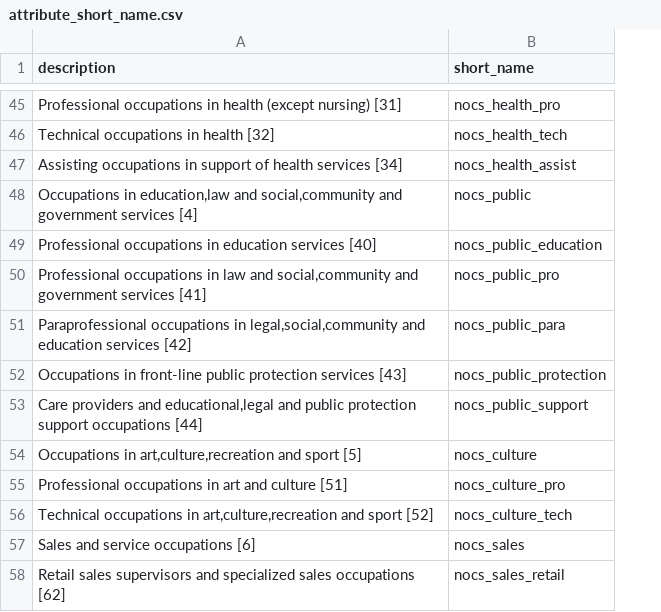
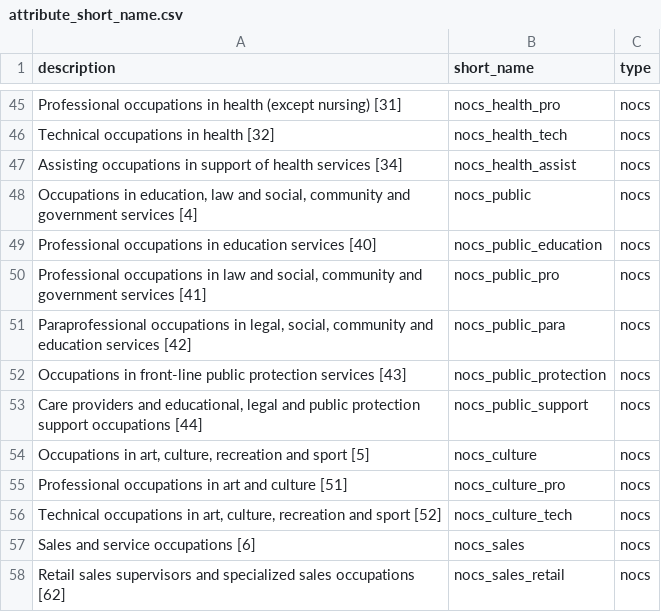
Before and after one commit to seener/pycaret-exploration, a CSV file: data/attribute_short_name.csv, drawn as a sheet; only a part is shown, gaps mark what is left out; the diff covers the shown part only; the diff names each change by its address in the sheet, - before the commit and + after, or states it on an @@ line.

Commit message:
updated typos, added new column: type
there are commas within the descriptions that lost the space after the comma.

```diff
--- a/data/attribute_short_name.csv
+++ b/data/attribute_short_name.csv
+column C (type), rows 45-58: all nocs
-A48 (description): Occupations in education,law and social,community and government…
+A48 (description): Occupations in education, law and social, community and government…
-A50 (description): …law and social,community and government…
+A50 (description): …law and social, community and government…
-A51 (description): …occupations in legal,social,community and education…
+A51 (description): …occupations in legal, social, community and education…
-A53 (description): …providers and educational,legal and public…
+A53 (description): …providers and educational, legal and public…
-A54 (description): Occupations in art,culture,recreation and sport…
+A54 (description): Occupations in art, culture, recreation and sport…
-A56 (description): …occupations in art,culture,recreation and sport…
+A56 (description): …occupations in art, culture, recreation and sport…
```
Also changed, not shown: 24 edited cells elsewhere in this file.
